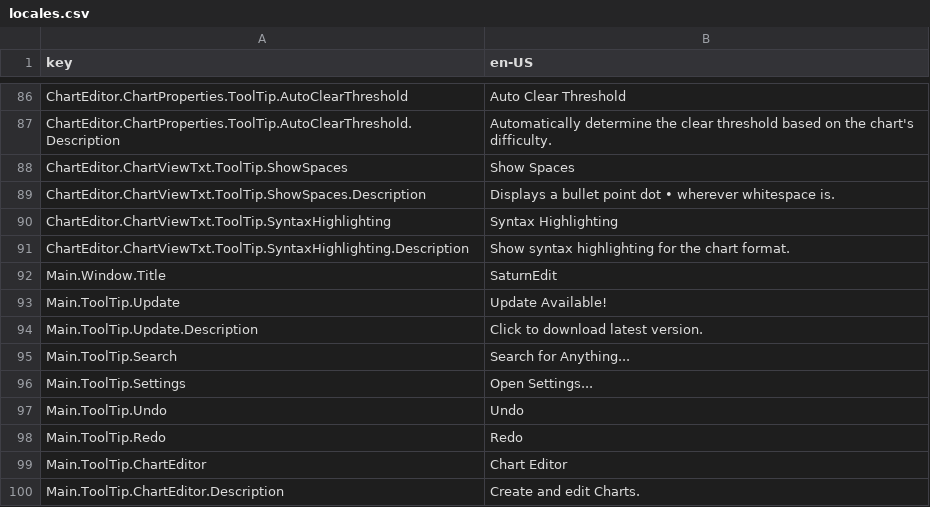
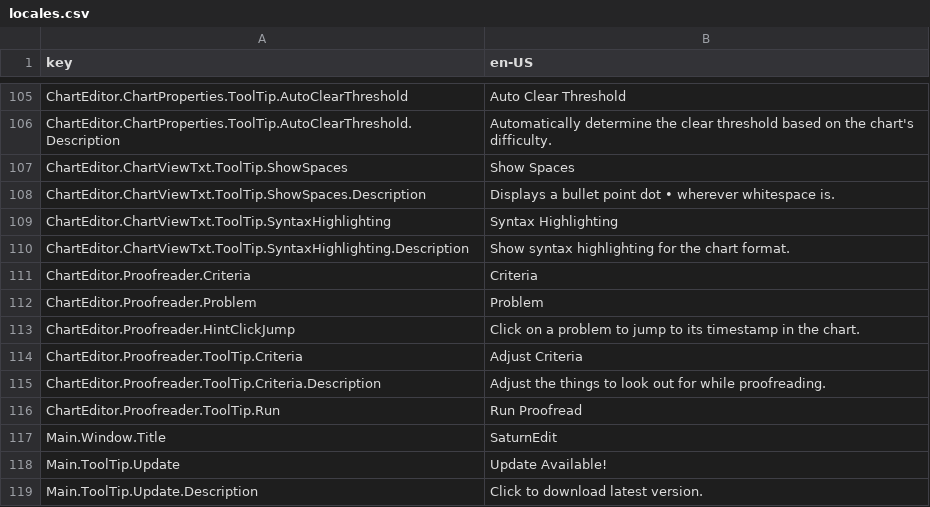
Before and after one commit to Yasu3D/SaturnEdit, a CSV file: SaturnEdit/Assets/Locales/locales.csv, drawn as a sheet; only a part is shown, gaps mark what is left out; the shorter side is filled out with more unchanged rows; the diff covers the shown part only; the diff names each change by its address in the sheet, - before the commit and + after, or states it on an @@ line.

Commit message:
proofread :)

```diff
--- a/SaturnEdit/Assets/Locales/locales.csv
+++ b/SaturnEdit/Assets/Locales/locales.csv
+row 111: ChartEditor.Proofreader.Criteria | Criteria
+row 112: ChartEditor.Proofreader.Problem | Problem
+row 113: ChartEditor.Proofreader.HintClickJump | Click on a problem to jump to its timestamp in the chart.
+row 114: ChartEditor.Proofreader.ToolTip.Criteria | Adjust Criteria
+row 115: ChartEditor.Proofreader.ToolTip.Criteria.Description | Adjust the things to look out for while proofreading.
+row 116: ChartEditor.Proofreader.ToolTip.Run | Run Proofread
```
Also changed, not shown: 21 added rows and 2 removed rows elsewhere in this file, 11 other files.
